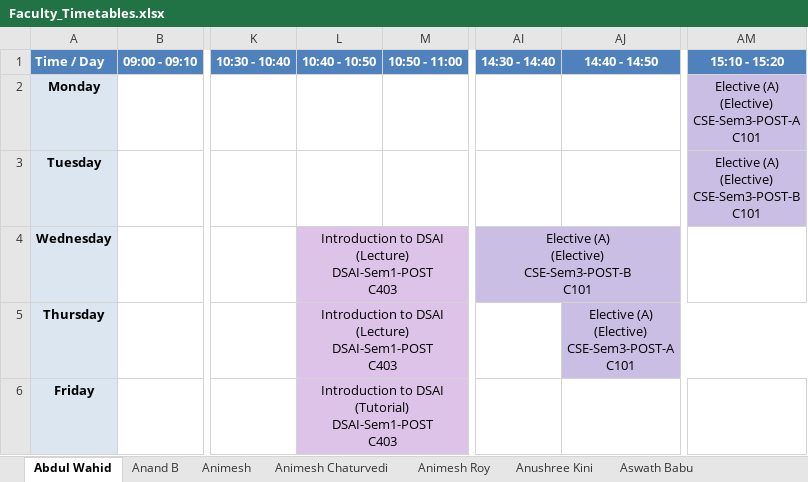
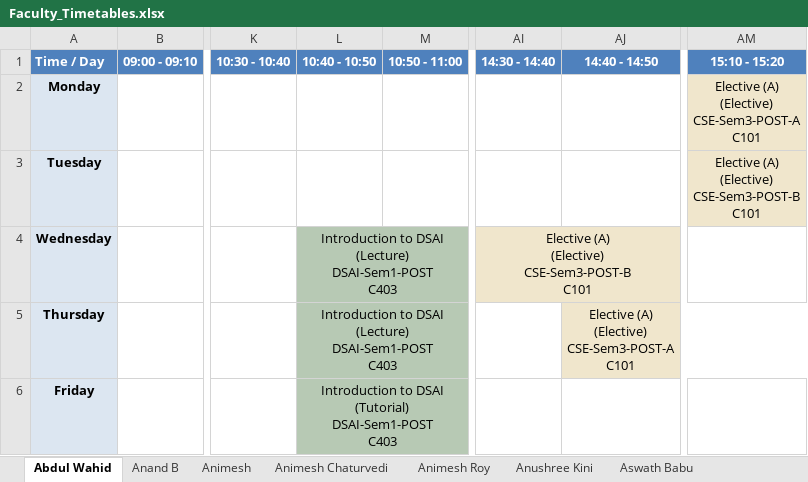
Before and after one commit to shriyanssahoo/Byte_Me, an Excel workbook: output/Faculty_Timetables.xlsx, sheet Abdul Wahid, drawn as a sheet; only a part is shown, gaps mark what is left out; values as stored, in another font and other column widths than the file's, no borders; the diff names each change by its address in the sheet, - before the commit and + after, or states it on an @@ line.

```diff
--- a/output/Faculty_Timetables.xlsx (sheet Abdul Wahid)
+++ b/output/Faculty_Timetables.xlsx (sheet Abdul Wahid)
-AM2:AM3 fill: #CBBEE4
+AM2:AM3 fill: #F0E6CC
-L4:L6 fill: #DEC3E8
+L4:L6 fill: #B7C9B4
-AI4 fill: #CBBEE4
+AI4 fill: #F0E6CC
-AJ5 fill: #CBBEE4
+AJ5 fill: #F0E6CC
```
Also changed, not shown: sheet Pramod, sheet Sunil P V, sheet Vivekraj, sheet Sunil C K, sheet Prabhu Prasad B M, sheet Animesh Roy, 31 more sheets, output/Department_Timetables.xlsx, 1 other file.
